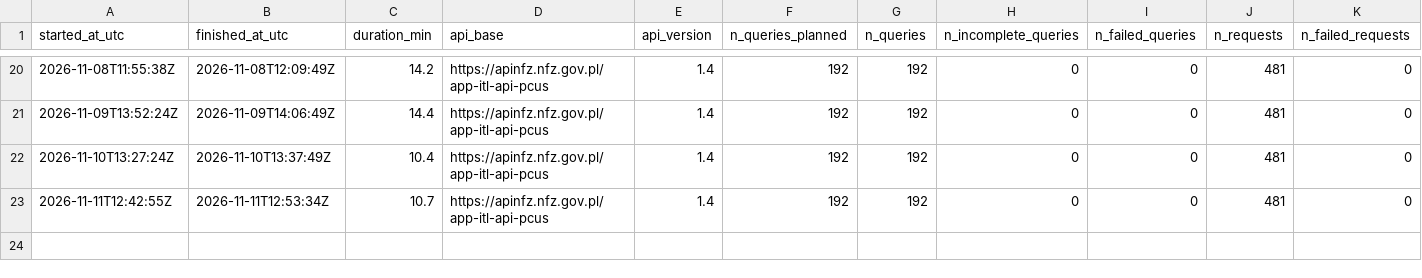
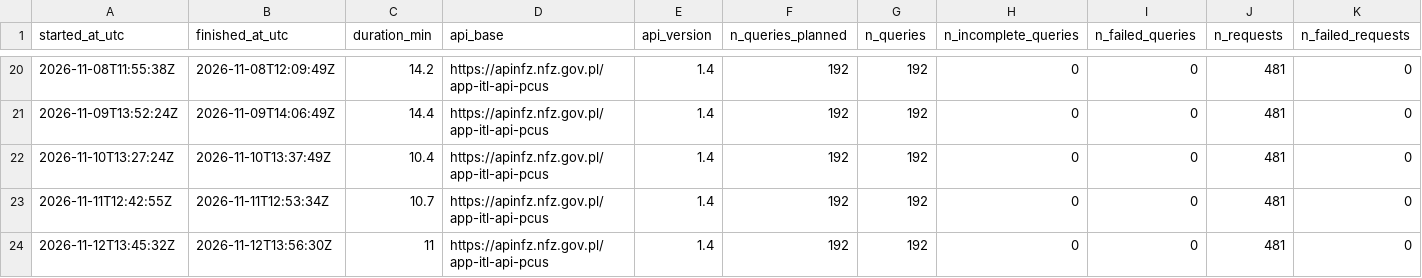
Before and after one commit to plkwilkow/nfz-kolejki, a CSV file: data/logs/runs.csv, drawn as a sheet; only a part is shown, gaps mark what is left out; rows hold the shown columns only; the diff names each change by its address in the sheet, - before the commit and + after, or states it on an @@ line.

```diff
--- a/data/logs/runs.csv
+++ b/data/logs/runs.csv
+row 24: 2026-11-12T13:45:32Z | 2026-11-12T13:56:30Z | 11 | https://apinfz.nfz.gov.pl/app-itl-api-pcus | 1.4 | 192 | 192 | 0 | 0 | 481 | 0
```
Also changed, not shown: 3 other files.
